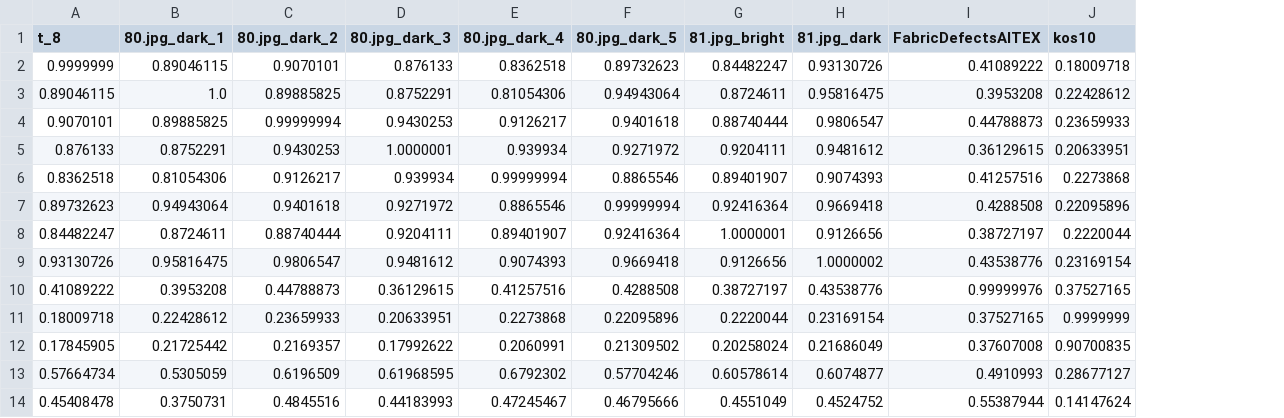
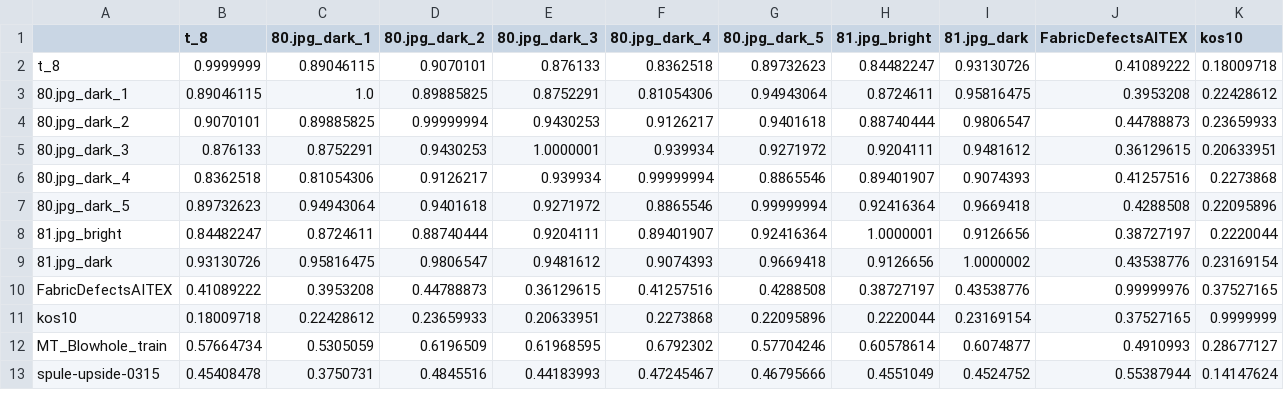
Before and after one commit to anmarchio/EstimatingInspectionTasks, a CSV file: results/results-20260106.csv, drawn as a sheet; only a part is shown; removed rows and columns are numbered as before the commit, all else as after; rows hold the shown columns only; the diff names each change by its address in the sheet, - before the commit and + after, or states it on an @@ line.

```diff
--- a/results/results-20260106.csv
+++ b/results/results-20260106.csv
+column A, rows 2-13: t_8 | 80.jpg_dark_1 | 80.jpg_dark_2 | 80.jpg_dark_3 | 80.jpg_dark_4 | 80.jpg_dark_5 | 81.jpg_bright | 81.jpg_dark | FabricDefectsAITEX | kos10 | MT_Blowhole_train | spule-upside-0315
-row 12: 0.17845905 | 0.21725442 | 0.2169357 | 0.17992622 | 0.2060991 | 0.21309502 | 0.20258024 | 0.21686049 | 0.37607008 | 0.90700835
```
Also changed, not shown: 5 other files.
